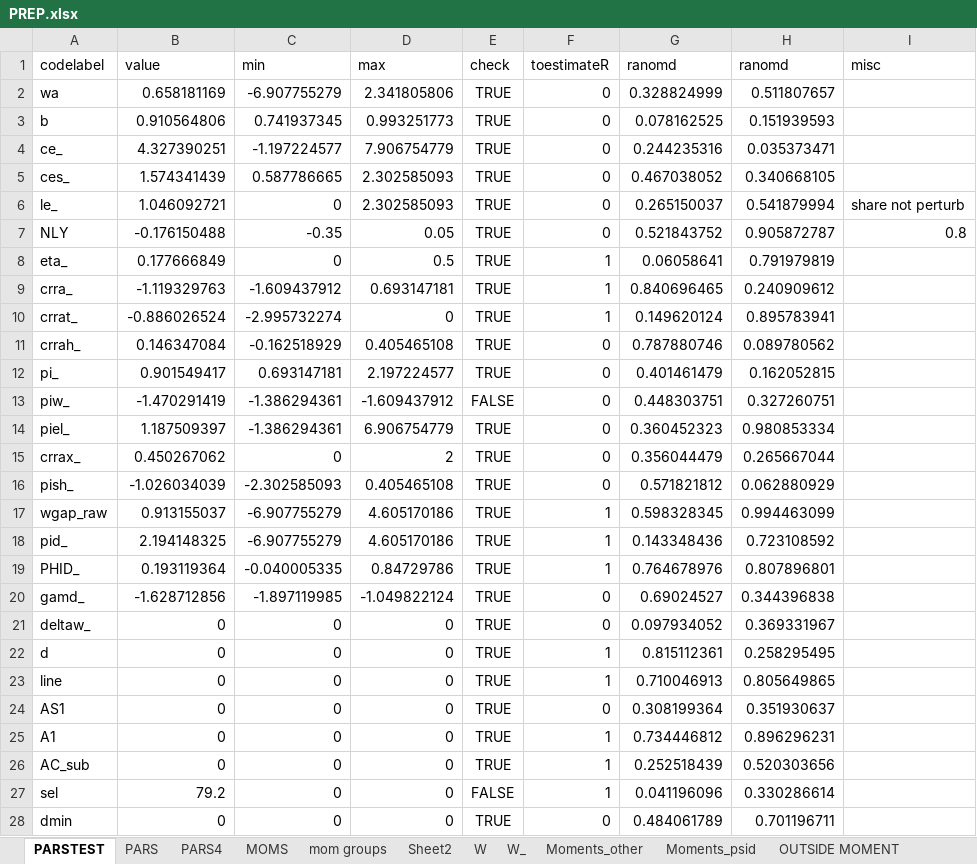
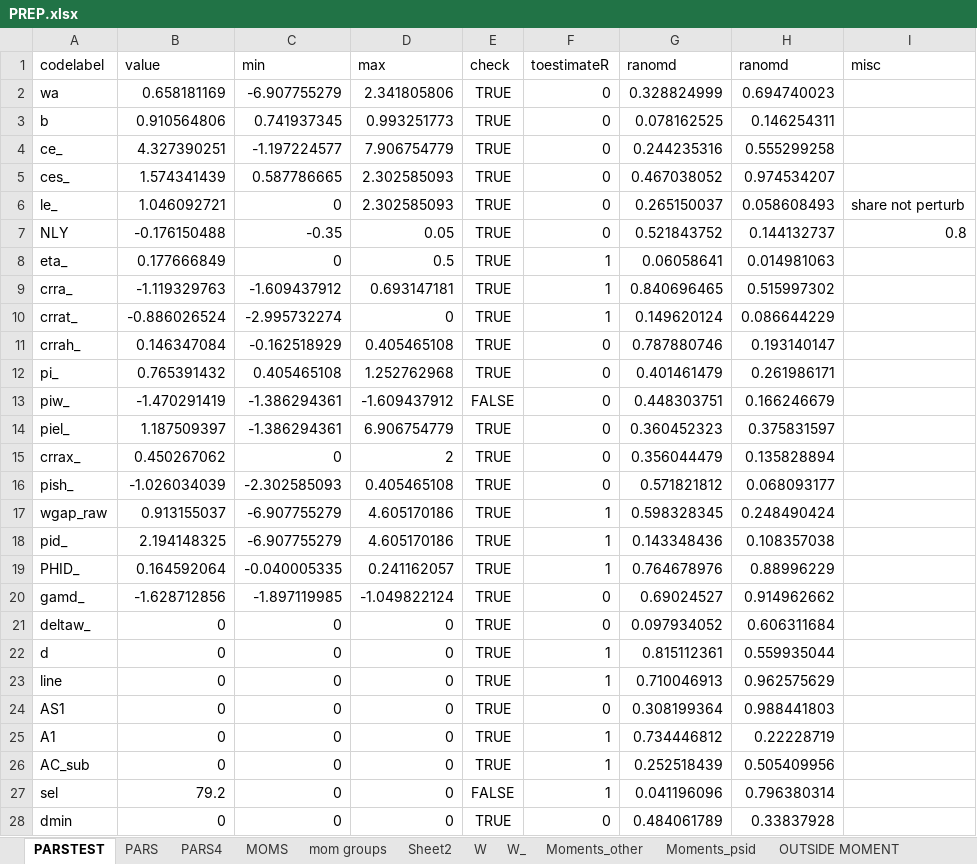
Before and after one commit to tranosov/JMP, an Excel workbook: input/PREP.xlsx, sheet PARSTEST, drawn as a sheet; only a part is shown; values as stored, in another font and other column widths than the file's, no borders; the diff covers the shown part only; the diff names each change by its address in the sheet, - before the commit and + after, or states it on an @@ line.

Commit message:
Update PREP.xlsx

```diff
--- a/input/PREP.xlsx (sheet PARSTEST)
+++ b/input/PREP.xlsx (sheet PARSTEST)
-H2 (ranomd): 0.511807657
+H2 (ranomd): 0.694740023
-H3 (ranomd): 0.151939593
+H3 (ranomd): 0.146254311
-H4 (ranomd): 0.035373471
+H4 (ranomd): 0.555299258
-H5 (ranomd): 0.340668105
+H5 (ranomd): 0.974534207
-H6 (ranomd): 0.541879994
+H6 (ranomd): 0.058608493
-H7 (ranomd): 0.905872787
+H7 (ranomd): 0.144132737
-H8 (ranomd): 0.791979819
+H8 (ranomd): 0.014981063
-H9 (ranomd): 0.240909612
+H9 (ranomd): 0.515997302
-H10 (ranomd): 0.895783941
+H10 (ranomd): 0.086644229
-H11 (ranomd): 0.089780562
+H11 (ranomd): 0.193140147
-B12 (value): 0.901549417
+B12 (value): 0.765391432
-C12 (min): 0.693147181
+C12 (min): 0.405465108
-D12 (max): 2.197224577
+D12 (max): 1.252762968
-H12 (ranomd): 0.162052815
+H12 (ranomd): 0.261986171
-H13 (ranomd): 0.327260751
+H13 (ranomd): 0.166246679
-H14 (ranomd): 0.980853334
+H14 (ranomd): 0.375831597
-H15 (ranomd): 0.265667044
+H15 (ranomd): 0.135828894
-H16 (ranomd): 0.062880929
+H16 (ranomd): 0.068093177
-H17 (ranomd): 0.994463099
+H17 (ranomd): 0.248490424
-H18 (ranomd): 0.723108592
+H18 (ranomd): 0.108357038
-B19 (value): 0.193119364
+B19 (value): 0.164592064
-D19 (max): 0.84729786
+D19 (max): 0.241162057
-H19 (ranomd): 0.807896801
+H19 (ranomd): 0.88996229
-H20 (ranomd): 0.344396838
+H20 (ranomd): 0.914962662
-H21 (ranomd): 0.369331967
+H21 (ranomd): 0.606311684
-H22 (ranomd): 0.258295495
+H22 (ranomd): 0.559935044
-H23 (ranomd): 0.805649865
+H23 (ranomd): 0.962575629
-H24 (ranomd): 0.351930637
+H24 (ranomd): 0.988441803
-H25 (ranomd): 0.896296231
+H25 (ranomd): 0.22228719
-H26 (ranomd): 0.520303656
+H26 (ranomd): 0.505409956
-H27 (ranomd): 0.330286614
+H27 (ranomd): 0.796380314
-H28 (ranomd): 0.701196711
+H28 (ranomd): 0.33837928
```
Also changed, not shown: 24 edited cells elsewhere in this sheet, sheet PARS.
